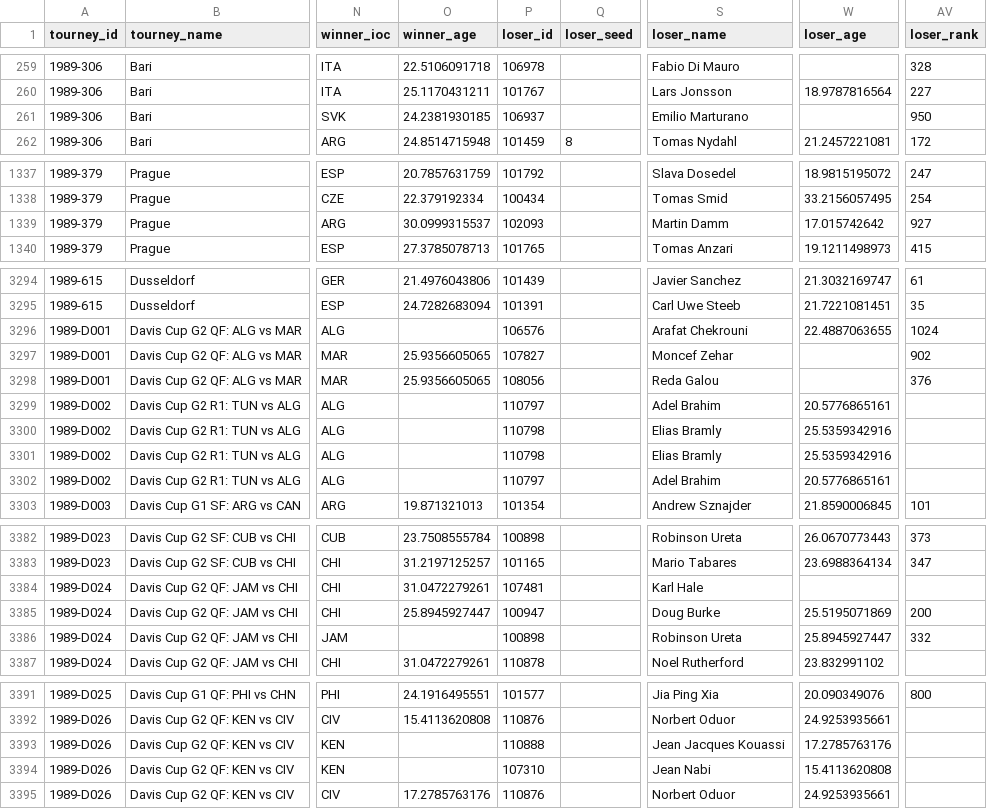
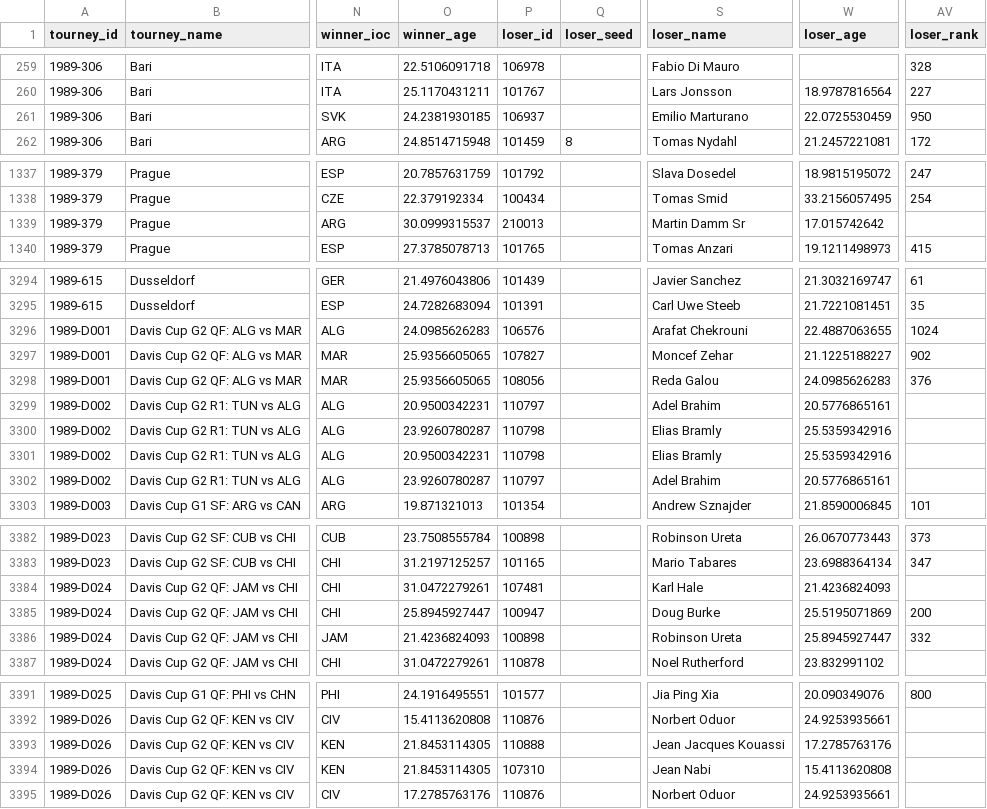
Before and after one commit to JeffSackmann/tennis_atp, a CSV file: atp_matches_1989.csv, drawn as a sheet; only a part is shown, gaps mark what is left out; the diff covers the shown part only; the diff names each change by its address in the sheet, - before the commit and + after, or states it on an @@ line.

Commit message:
separate Martin Damm Jr and Sr

```diff
--- a/atp_matches_1989.csv
+++ b/atp_matches_1989.csv
-W261 (loser_age): (empty)
+W261 (loser_age): 22.0725530459
-P1339 (loser_id): 102093
+P1339 (loser_id): 210013
-S1339 (loser_name): Martin Damm
+S1339 (loser_name): Martin Damm Sr
-AV1339 (loser_rank): 927
+AV1339 (loser_rank): (empty)
-O3296 (winner_age): (empty)
+O3296 (winner_age): 24.0985626283
-W3297 (loser_age): (empty)
+W3297 (loser_age): 21.1225188227
-W3298 (loser_age): (empty)
+W3298 (loser_age): 24.0985626283
-O3299 (winner_age): (empty)
+O3299 (winner_age): 20.9500342231
-O3300 (winner_age): (empty)
+O3300 (winner_age): 23.9260780287
-O3301 (winner_age): (empty)
+O3301 (winner_age): 20.9500342231
-O3302 (winner_age): (empty)
+O3302 (winner_age): 23.9260780287
-W3384 (loser_age): (empty)
+W3384 (loser_age): 21.4236824093
-O3386 (winner_age): (empty)
+O3386 (winner_age): 21.4236824093
-O3393:O3394 (winner_age): (empty)
+O3393:O3394 (winner_age): 21.8453114305
```
Also changed, not shown: 19 edited cells elsewhere in this file, atp_matches_1993.csv, atp_matches_1994.csv, 22 other files.
